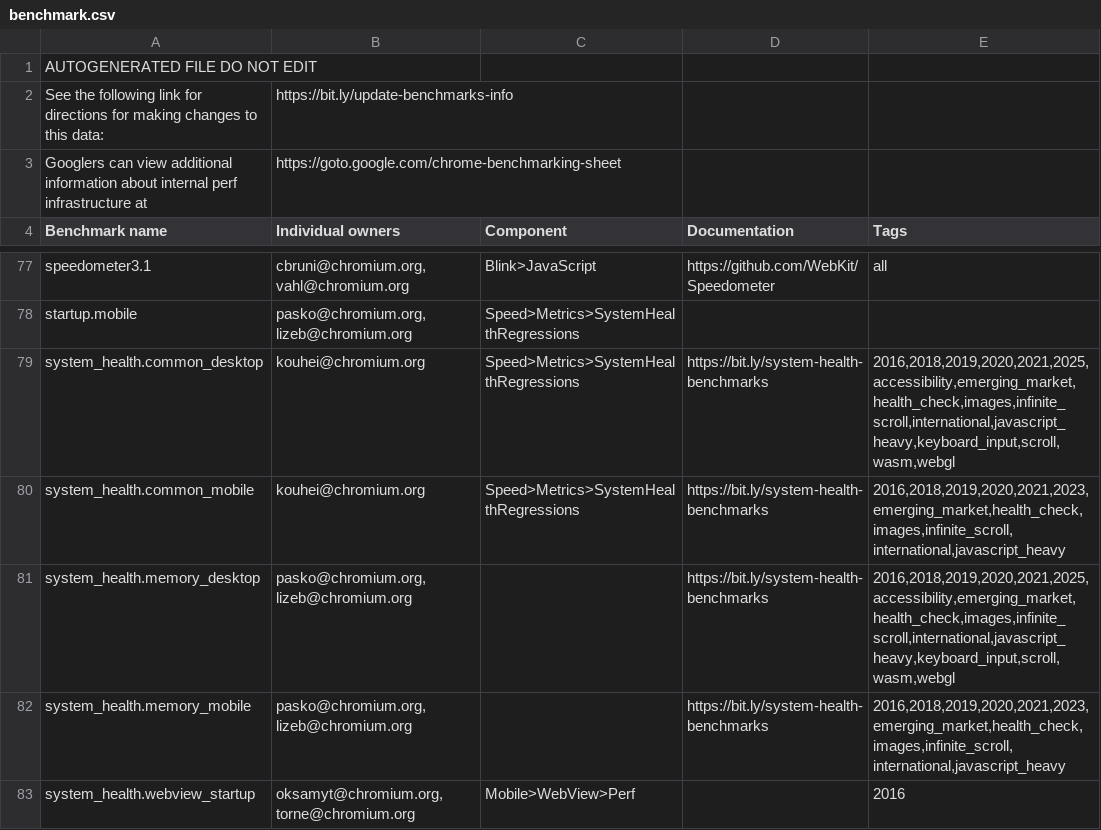
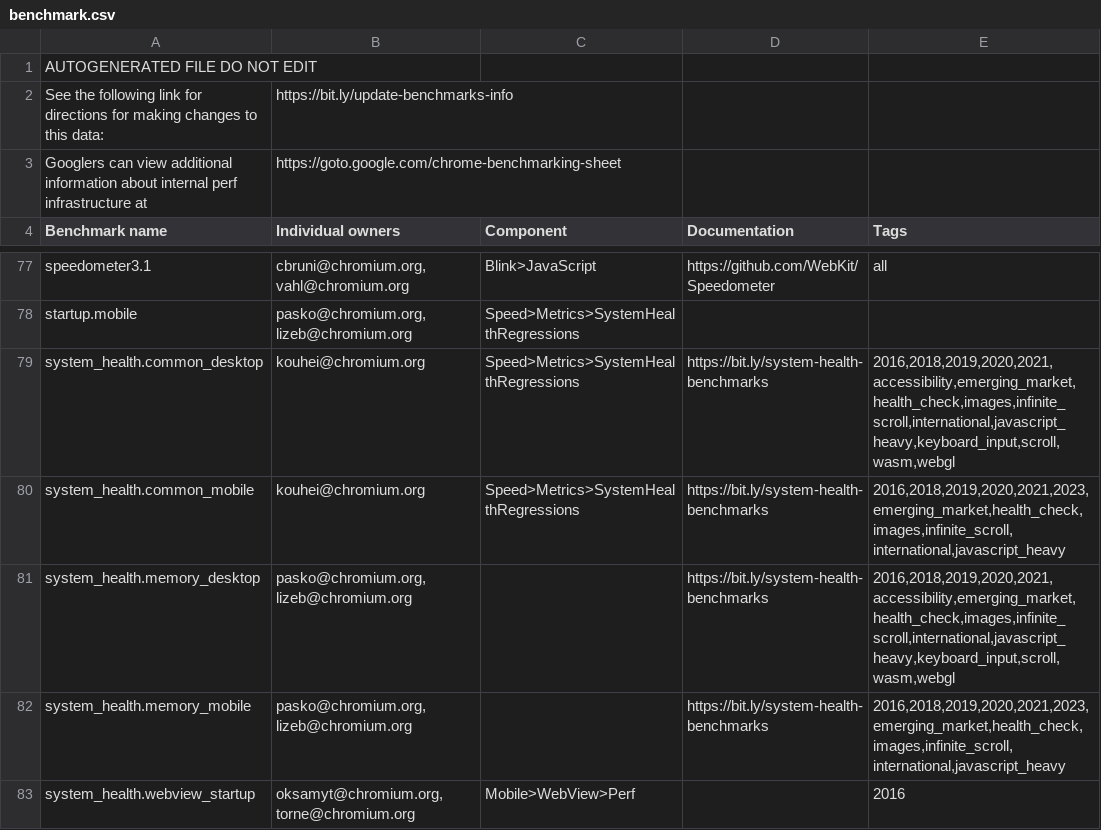
Before and after one commit to chromium-full-mirror/chromium_src_tools_perf, a CSV file: benchmark.csv, drawn as a sheet; only a part is shown, gaps mark what is left out.

```diff
--- a/benchmark.csv
+++ b/benchmark.csv
@@ -78,5 +78,5 @@ speedometer3.1,"cbruni@chromium.org, vahl@chromium.org",Blink>JavaScript,https:/
 startup.mobile,"pasko@chromium.org, lizeb@chromium.org",Speed>Metrics>SystemHealthRegressions,,
-system_health.common_desktop,kouhei@chromium.org,Speed>Metrics>SystemHealthRegressions,https://bit.ly/system-health-benchmarks,"2016,2018,2019,2020,2021,2025,accessibility,emerging_market,health_check,images,infinite_scroll,international,javascript_heavy,keyboard_input,scroll,wasm,webgl"
+system_health.common_desktop,kouhei@chromium.org,Speed>Metrics>SystemHealthRegressions,https://bit.ly/system-health-benchmarks,"2016,2018,2019,2020,2021,accessibility,emerging_market,health_check,images,infinite_scroll,international,javascript_heavy,keyboard_input,scroll,wasm,webgl"
 system_health.common_mobile,kouhei@chromium.org,Speed>Metrics>SystemHealthRegressions,https://bit.ly/system-health-benchmarks,"2016,2018,2019,2020,2021,2023,emerging_market,health_check,images,infinite_scroll,international,javascript_heavy"
-system_health.memory_desktop,"pasko@chromium.org, lizeb@chromium.org",,https://bit.ly/system-health-benchmarks,"2016,2018,2019,2020,2021,2025,accessibility,emerging_market,health_check,images,infinite_scroll,international,javascript_heavy,keyboard_input,scroll,wasm,webgl"
+system_health.memory_desktop,"pasko@chromium.org, lizeb@chromium.org",,https://bit.ly/system-health-benchmarks,"2016,2018,2019,2020,2021,accessibility,emerging_market,health_check,images,infinite_scroll,international,javascript_heavy,keyboard_input,scroll,wasm,webgl"
 system_health.memory_mobile,"pasko@chromium.org, lizeb@chromium.org",,https://bit.ly/system-health-benchmarks,"2016,2018,2019,2020,2021,2023,emerging_market,health_check,images,infinite_scroll,international,javascript_heavy"
```
Also changed, not shown: system_health_stories.csv, 12 other files.
